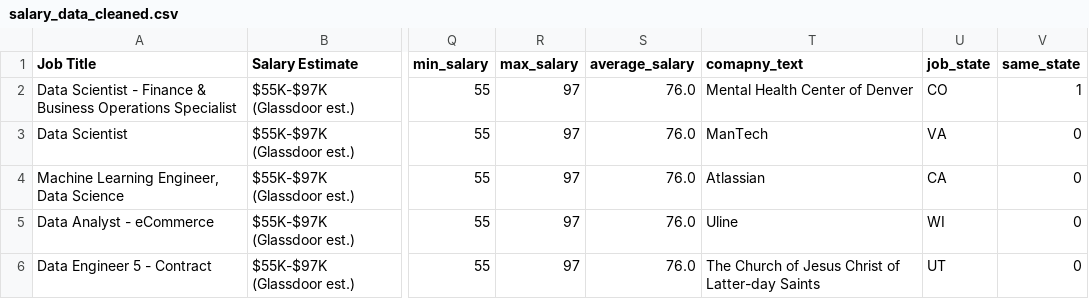
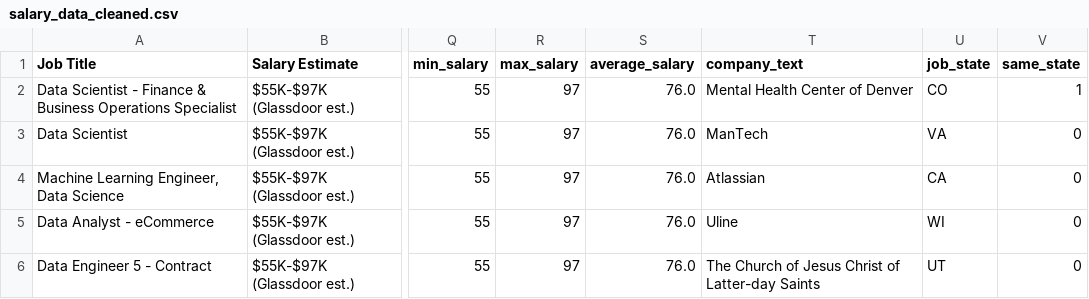
Before and after one commit to jordynojeda/data_science, a CSV file: salary_data_cleaned.csv, drawn as a sheet; only a part is shown, gaps mark what is left out; the diff names each change by its address in the sheet, - before the commit and + after, or states it on an @@ line.

Commit message:
added data cleaning jupyter notebook

```diff
--- a/salary_data_cleaned.csv
+++ b/salary_data_cleaned.csv
-T1: comapny_text
+T1: company_text
```
Also changed, not shown: 2 other files.
